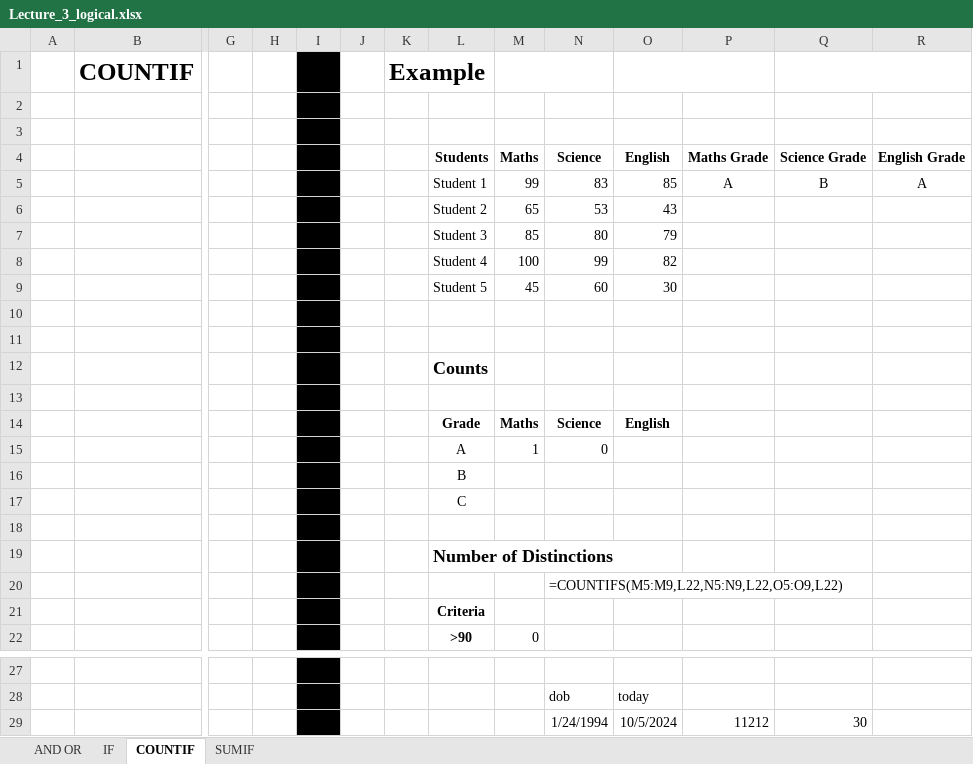
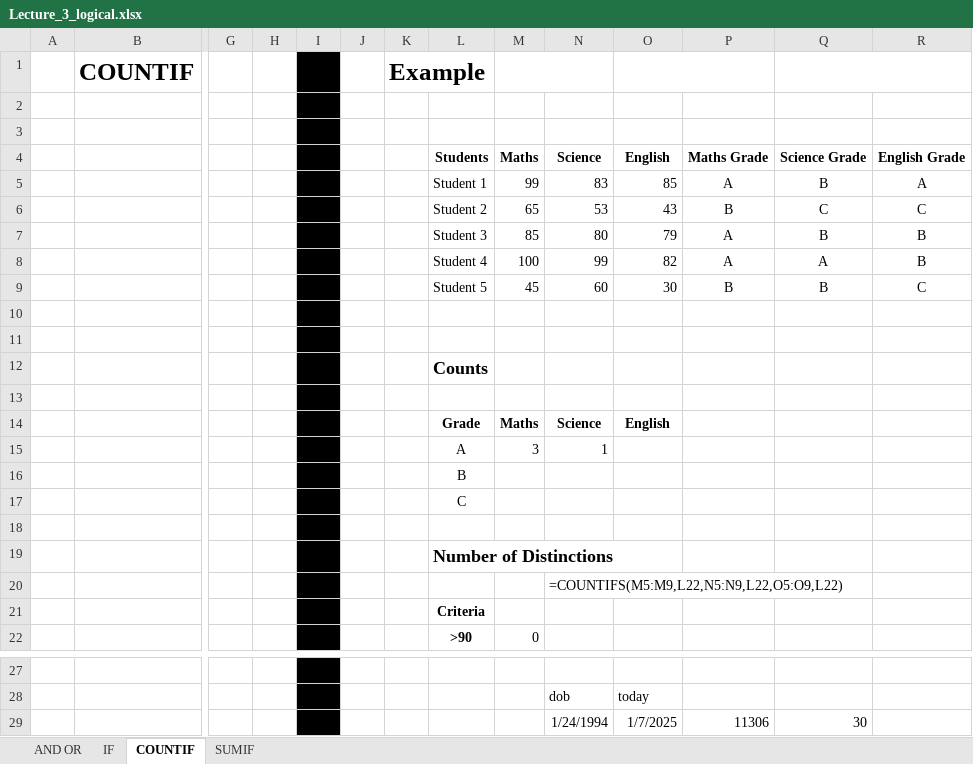
Before and after one commit to Leonidus786/DA_9PM, an Excel workbook: Excel/Lectures/Lecture_3_logical.xlsx, sheet COUNTIF, drawn as a sheet; only a part is shown, gaps mark what is left out; values as stored, in another font and other column widths than the file's, no borders; removed rows and columns are numbered as before the commit, all else as after; rows hold the shown columns only; the diff names each change by its address in the sheet, - before the commit and + after, or states it on an @@ line.

```diff
--- a/Excel/Lectures/Lecture_3_logical.xlsx (sheet COUNTIF)
+++ b/Excel/Lectures/Lecture_3_logical.xlsx (sheet COUNTIF)
-P6: (empty)
+P6: B
-Q6: (empty)
+Q6: C
-R6: (empty)
+R6: C
-P7:P8: (empty)
+P7:P8: A
-Q7: (empty)
+Q7: B
-R7:R8: (empty)
+R7:R8: B
-Q8: (empty)
+Q8: A
-P9: (empty)
+P9: B
-Q9: (empty)
+Q9: B
-R9: (empty)
+R9: C
-row 15:  |  |  |  |  |  |  | A | 1 | 0
+row 15:  |  |  |  |  |  |  | A | 3 | 1
-O29: 10/5/2024
+O29: 1/7/2025
-P29: 11212
+P29: 11306
```
Also changed, not shown: sheet IF, sheet AND OR, formulas that keep their value, 1 other file.
